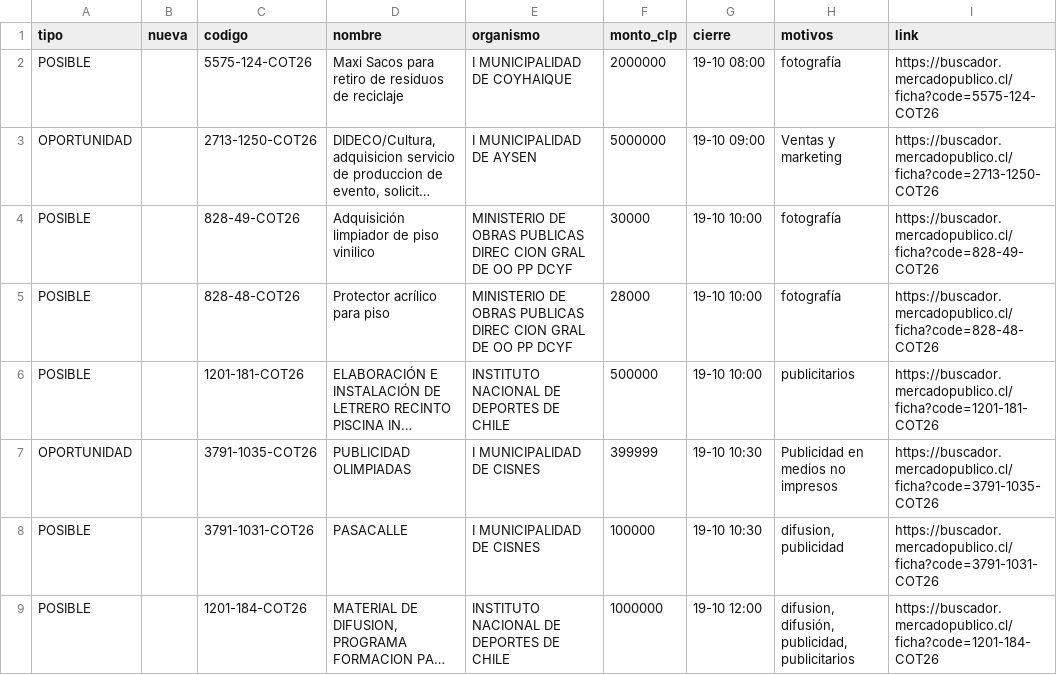
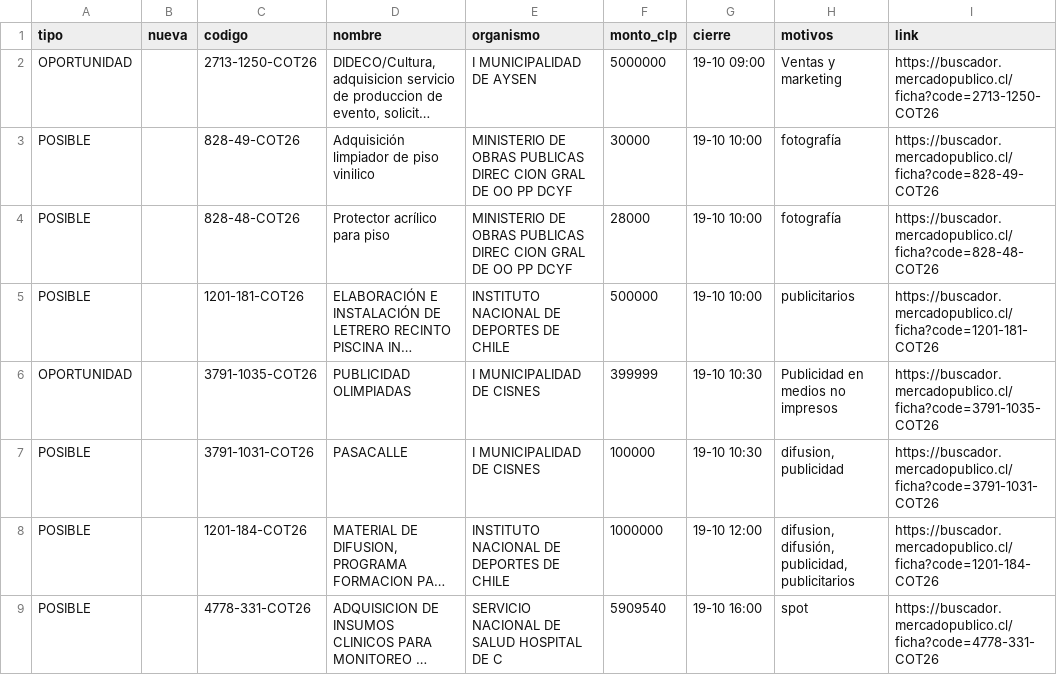
Before and after one commit to ricardoarevalo2/radar-aysen, a CSV file: docs/oportunidades.csv, drawn as a sheet; only a part is shown; the shorter side is filled out with more unchanged rows; long unchanged cells end in …; the diff names each change by its address in the sheet, - before the commit and + after, or states it on an @@ line.

```diff
--- a/docs/oportunidades.csv
+++ b/docs/oportunidades.csv
-row 2: POSIBLE |  | 5575-124-COT26 | Maxi Sacos para retiro de residuos de reciclaje | I MUNICIPALIDAD DE COYHAIQUE | 2000000 | 19-10 08:00 | fotografía | https://buscador.mercadopublico.cl/ficha?code=5575-124-COT26
```
Also changed, not shown: docs/z-f3312e8e/oportunidades.csv, 7 other files.
